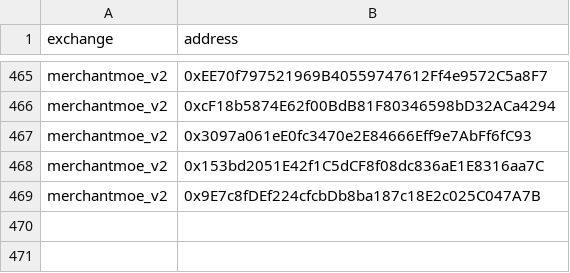
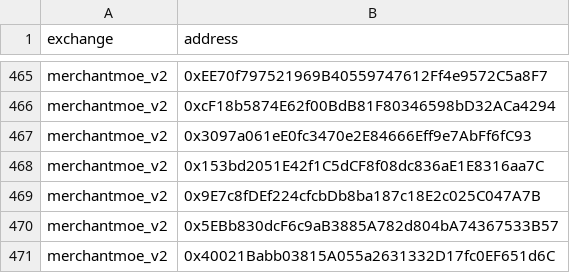
Before and after one commit to bancorprotocol/fastlane-bot, a CSV file: fastlane_bot/data/blockchain_data/mantle/uniswap_v2_event_mappings.csv, drawn as a sheet; only a part is shown, gaps mark what is left out.

Commit message:
Cleanup terraformer script add update data files for mantle and linea

```diff
--- a/fastlane_bot/data/blockchain_data/mantle/uniswap_v2_event_mappings.csv
+++ b/fastlane_bot/data/blockchain_data/mantle/uniswap_v2_event_mappings.csv
@@ -469 +469,3 @@ merchantmoe_v2,0x153bd2051E42f1C5dCF8f08dc836aE1E8316aa7C
 merchantmoe_v2,0x9E7c8fDEf224cfcbDb8ba187c18E2c025C047A7B
+merchantmoe_v2,0x5EBb830dcF6c9aB3885A782d804bA74367533B57
+merchantmoe_v2,0x40021Babb03815A055a2631332D17fc0EF651d6C
```
Also changed, not shown: fastlane_bot/data/blockchain_data/mantle/solidly_v2_event_mappings.csv, 8 other files.
